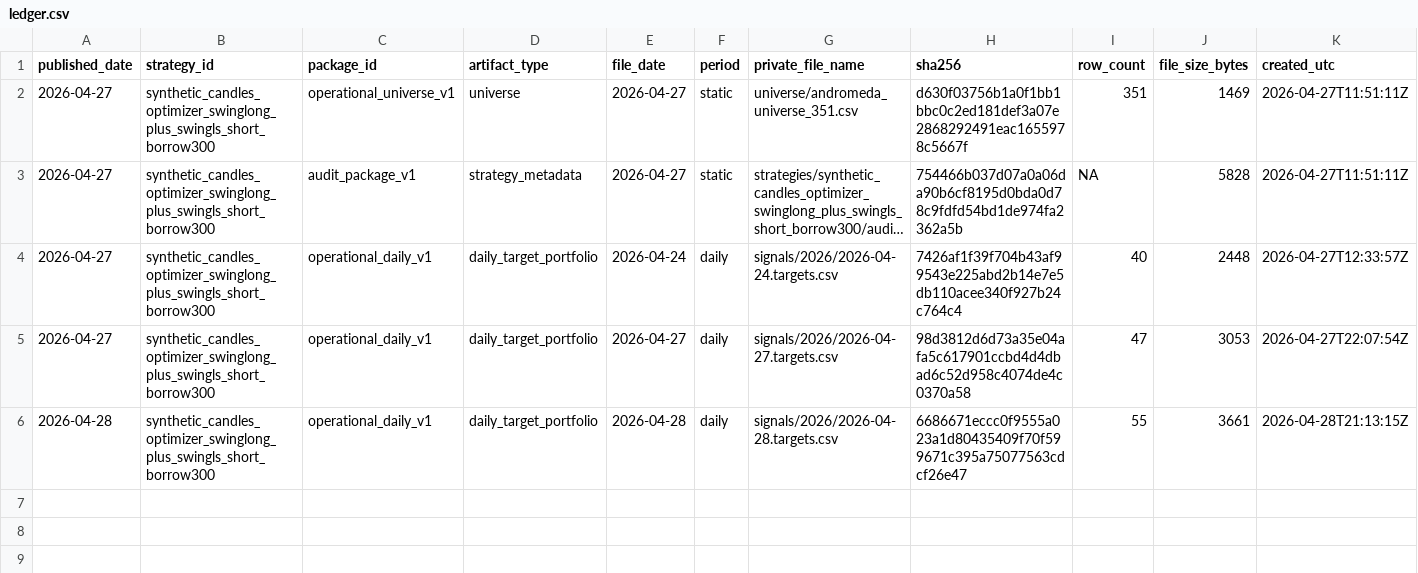
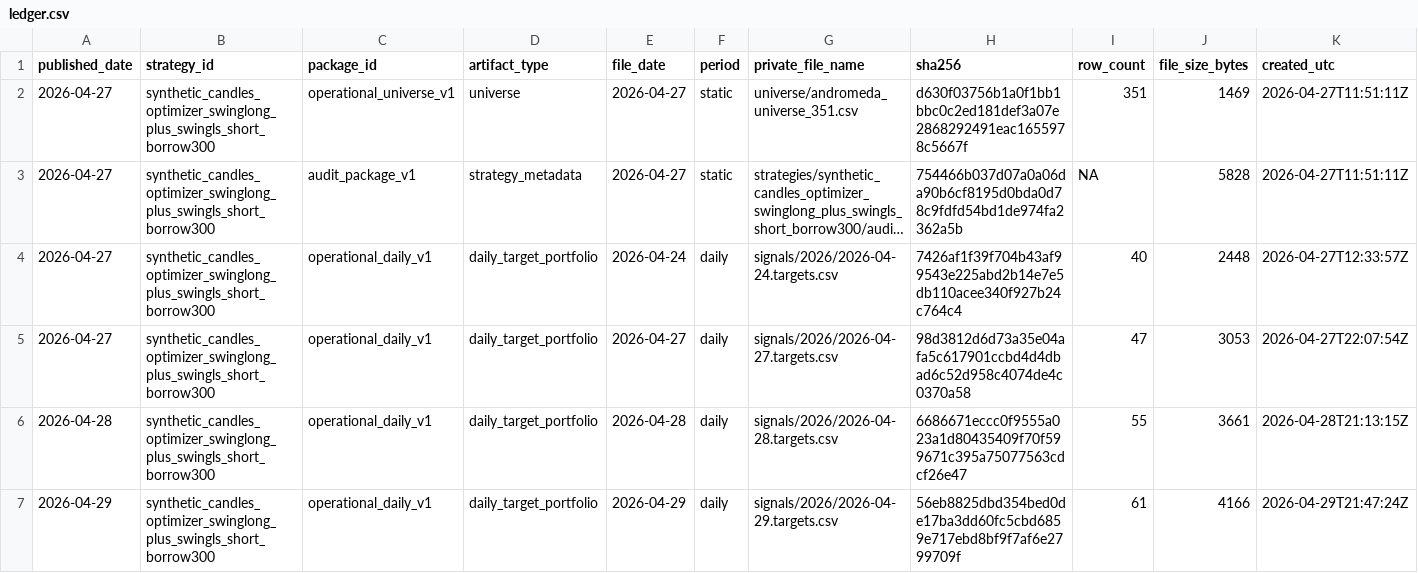
Before and after one commit to vetrianka/andromeda-strategy-audit-public, a CSV file: ledger.csv, drawn as a sheet; only a part is shown; long unchanged cells end in …; rows hold the shown columns only; the diff names each change by its address in the sheet, - before the commit and + after, or states it on an @@ line.

Commit message:
Add daily target hash 2026-04-29
Automated squash merge for `signals/2026/2026-04-29.targets.csv`.

Mode: `prod`
Timeliness: `on_time`
Cutoff UTC: `2026-04-30T12:30:00Z`

```diff
--- a/ledger.csv
+++ b/ledger.csv
+row 7: 2026-04-29 | synthetic_candles_optimizer_swinglong_plus_swingls_short_borrow300 | operational_daily_v1 | daily_target_portfolio | 2026-04-29 | daily | signals/2026/2026-04-29.targets.csv | 56eb8825dbd354bed0de17ba3dd60fc5cbd6859e717ebd8bf9f7af6e2799709f | 61 | 4166 | 2026-04-29T21:47:24Z
```
